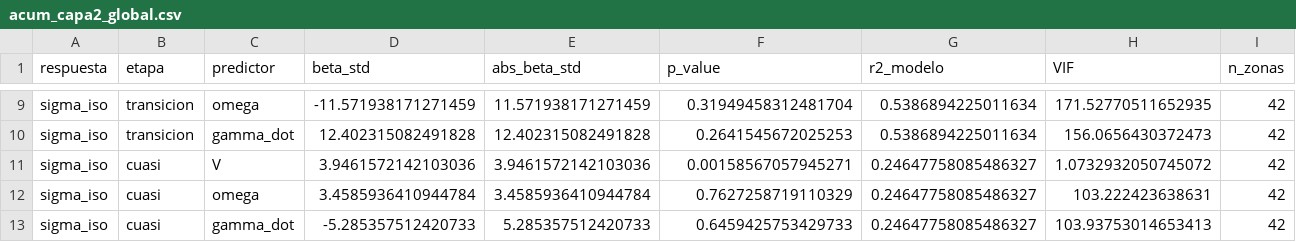
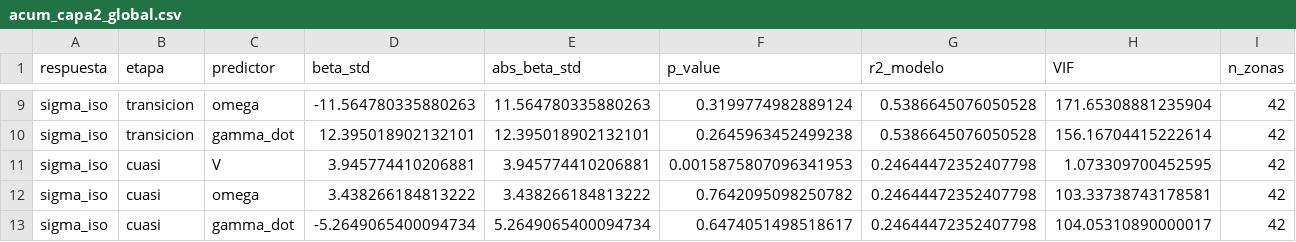
Before and after one commit to patricioamoreno/PIV_analisis_carbopol_fibers, a CSV file: acum_capa2_global.csv, drawn as a sheet; only a part is shown, gaps mark what is left out; the diff covers the shown part only; the diff names each change by its address in the sheet, - before the commit and + after, or states it on an @@ line.

```diff
--- a/acum_capa2_global.csv
+++ b/acum_capa2_global.csv
-D9 (beta_std): -11.571938171271459
+D9 (beta_std): -11.564780335880263
-E9 (abs_beta_std): 11.571938171271459
+E9 (abs_beta_std): 11.564780335880263
-F9 (p_value): 0.31949458312481704
+F9 (p_value): 0.3199774982889124
-G9:G10 (r2_modelo): 0.5386894225011634
+G9:G10 (r2_modelo): 0.5386645076050528
-H9 (VIF): 171.52770511652935
+H9 (VIF): 171.65308881235904
-D10 (beta_std): 12.402315082491828
+D10 (beta_std): 12.395018902132101
-E10 (abs_beta_std): 12.402315082491828
+E10 (abs_beta_std): 12.395018902132101
-F10 (p_value): 0.2641545672025253
+F10 (p_value): 0.2645963452499238
-H10 (VIF): 156.0656430372473
+H10 (VIF): 156.16704415222614
-D11 (beta_std): 3.9461572142103036
+D11 (beta_std): 3.945774410206881
-E11 (abs_beta_std): 3.9461572142103036
+E11 (abs_beta_std): 3.945774410206881
-F11 (p_value): 0.00158567057945271
+F11 (p_value): 0.0015875807096341953
-G11:G13 (r2_modelo): 0.24647758085486327
+G11:G13 (r2_modelo): 0.24644472352407798
-H11 (VIF): 1.0732932050745072
+H11 (VIF): 1.073309700452595
-D12 (beta_std): 3.4585936410944784
+D12 (beta_std): 3.438266184813222
-E12 (abs_beta_std): 3.4585936410944784
+E12 (abs_beta_std): 3.438266184813222
-F12 (p_value): 0.7627258719110329
+F12 (p_value): 0.7642095098250782
-H12 (VIF): 103.222423638631
+H12 (VIF): 103.33738743178581
-D13 (beta_std): -5.285357512420733
+D13 (beta_std): -5.2649065400094734
-E13 (abs_beta_std): 5.285357512420733
+E13 (abs_beta_std): 5.2649065400094734
-F13 (p_value): 0.6459425753429733
+F13 (p_value): 0.6474051498518617
-H13 (VIF): 103.93753014653413
+H13 (VIF): 104.05310890000017
```
Also changed, not shown: 35 edited cells elsewhere in this file, acum_tabla_zona.csv.
